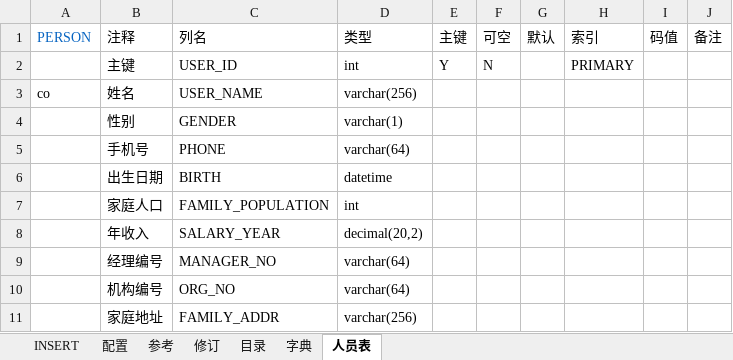
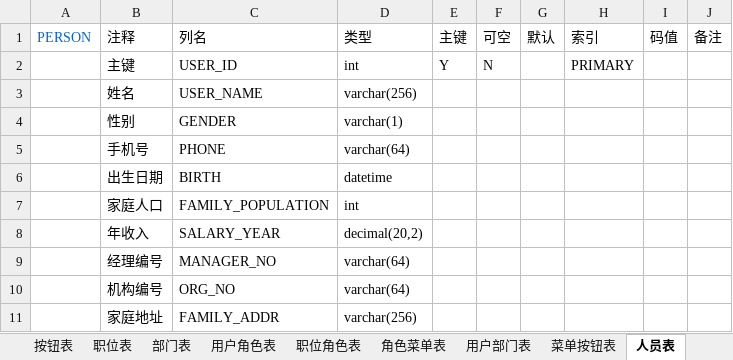
Before and after one commit to hepengju/ExcelVBAUtils, an Excel workbook: 01_数据库设计工具/数据库设计工具v0.997.xlsm, sheet 人员表, drawn as a sheet; values as stored, in another font and other column widths than the file's, no borders; table styles not drawn; the diff names each change by its address in the sheet, - before the commit and + after, or states it on an @@ line.

```diff
--- a/01_数据库设计工具/数据库设计工具v0.997.xlsm (sheet 人员表)
+++ b/01_数据库设计工具/数据库设计工具v0.997.xlsm (sheet 人员表)
+sheet tab: 按钮表
+sheet tab: 职位表
+sheet tab: 部门表
+sheet tab: 用户角色表
+sheet tab: 职位角色表
+sheet tab: 角色菜单表
+sheet tab: 用户部门表
+sheet tab: 菜单按钮表
-A3: co
+A3: (empty)
```
Also changed, not shown: sheet 参考, sheet 目录, other sheet tabs, charts or pictures.
